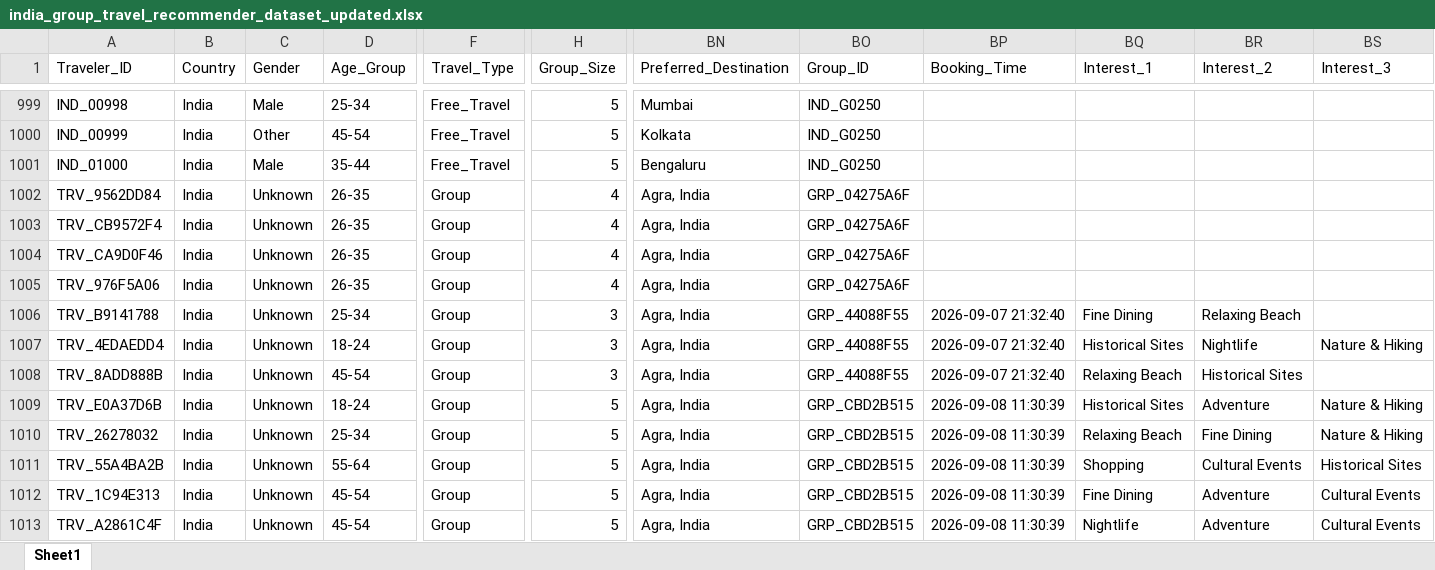
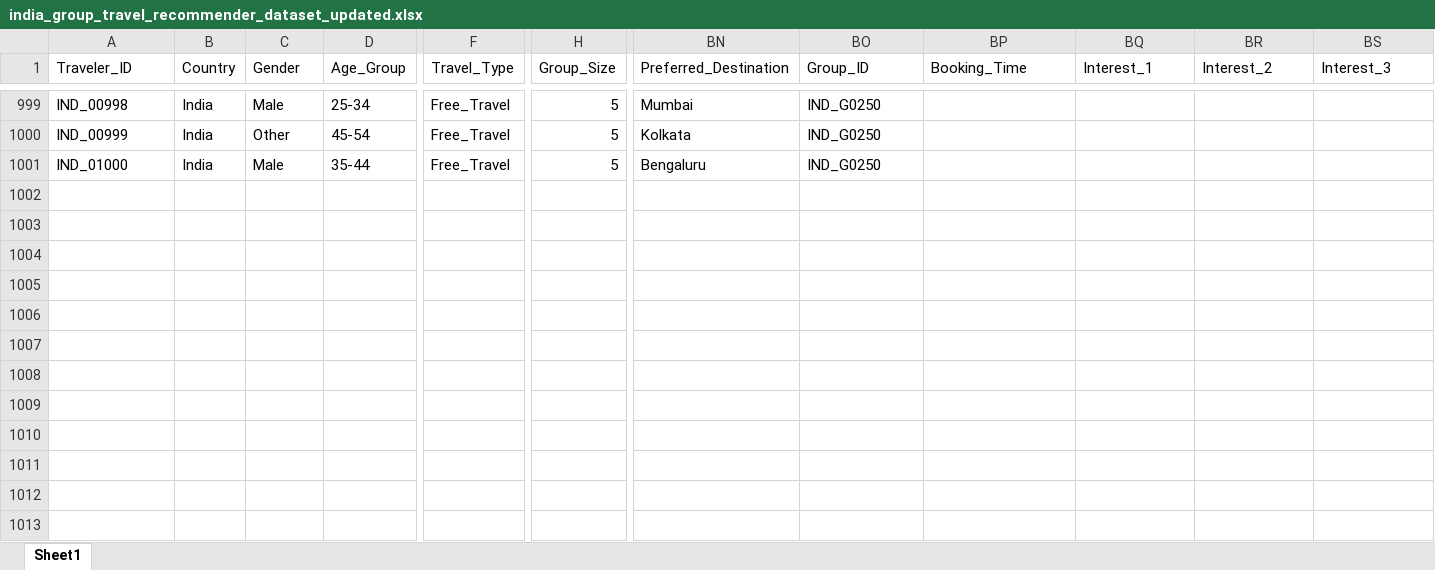
Before and after one commit to rahimuddinsayyed1-bot/AI-Powered-Trip-Planner-for-Seamless-Travel-Experiences, an Excel workbook: backend/GRec_Tr_LLM/data/india_group_travel_recommender_dataset_updated.xlsx, sheet Sheet1, drawn as a sheet; only a part is shown, gaps mark what is left out; values as stored, in another font and other column widths than the file's, no borders; rows hold the shown columns only; the diff names each change by its address in the sheet, - before the commit and + after, or states it on an @@ line.

```diff
--- a/backend/GRec_Tr_LLM/data/india_group_travel_recommender_dataset_updated.xlsx (sheet Sheet1)
+++ b/backend/GRec_Tr_LLM/data/india_group_travel_recommender_dataset_updated.xlsx (sheet Sheet1)
-row 1002: TRV_9562DD84 | India | Unknown | 26-35 | Group | 4 | Agra, India | GRP_04275A6F
-row 1003: TRV_CB9572F4 | India | Unknown | 26-35 | Group | 4 | Agra, India | GRP_04275A6F
-row 1004: TRV_CA9D0F46 | India | Unknown | 26-35 | Group | 4 | Agra, India | GRP_04275A6F
-row 1005: TRV_976F5A06 | India | Unknown | 26-35 | Group | 4 | Agra, India | GRP_04275A6F
-row 1006: TRV_B9141788 | India | Unknown | 25-34 | Group | 3 | Agra, India | GRP_44088F55 | 2026-09-07 21:32:40 | Fine Dining | Relaxing Beach
-row 1007: TRV_4EDAEDD4 | India | Unknown | 18-24 | Group | 3 | Agra, India | GRP_44088F55 | 2026-09-07 21:32:40 | Historical Sites | Nightlife | Nature & Hiking
-row 1008: TRV_8ADD888B | India | Unknown | 45-54 | Group | 3 | Agra, India | GRP_44088F55 | 2026-09-07 21:32:40 | Relaxing Beach | Historical Sites
-row 1009: TRV_E0A37D6B | India | Unknown | 18-24 | Group | 5 | Agra, India | GRP_CBD2B515 | 2026-09-08 11:30:39 | Historical Sites | Adventure | Nature & Hiking
-row 1010: TRV_26278032 | India | Unknown | 25-34 | Group | 5 | Agra, India | GRP_CBD2B515 | 2026-09-08 11:30:39 | Relaxing Beach | Fine Dining | Nature & Hiking
-row 1011: TRV_55A4BA2B | India | Unknown | 55-64 | Group | 5 | Agra, India | GRP_CBD2B515 | 2026-09-08 11:30:39 | Shopping | Cultural Events | Historical Sites
-row 1012: TRV_1C94E313 | India | Unknown | 45-54 | Group | 5 | Agra, India | GRP_CBD2B515 | 2026-09-08 11:30:39 | Fine Dining | Adventure | Cultural Events
-row 1013: TRV_A2861C4F | India | Unknown | 45-54 | Group | 5 | Agra, India | GRP_CBD2B515 | 2026-09-08 11:30:39 | Nightlife | Adventure | Cultural Events
```
Also changed, not shown: 9 other files.
